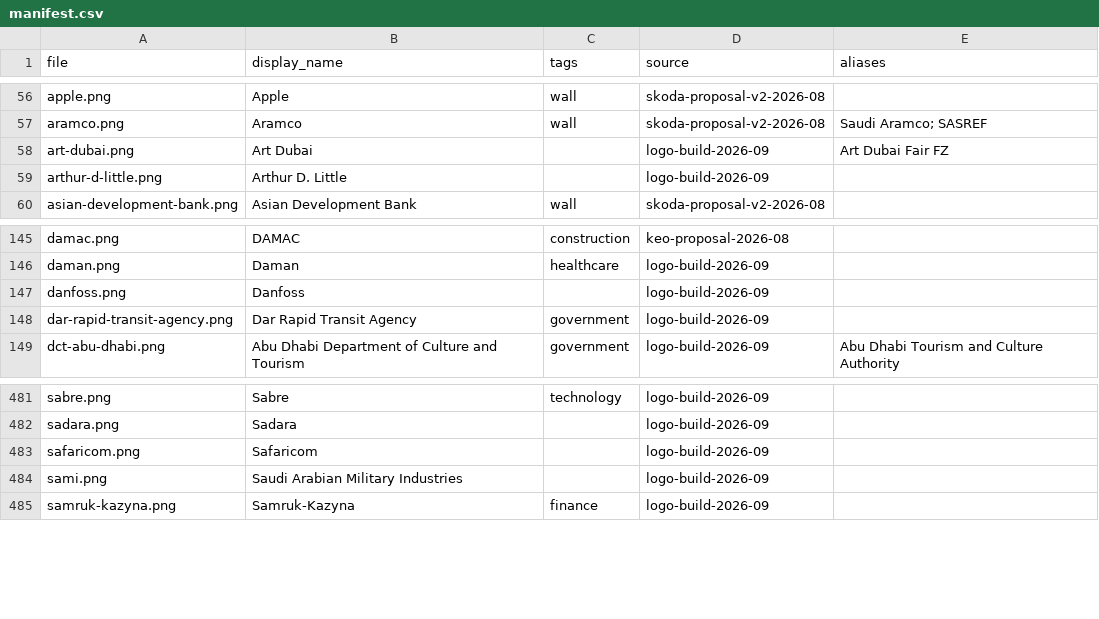
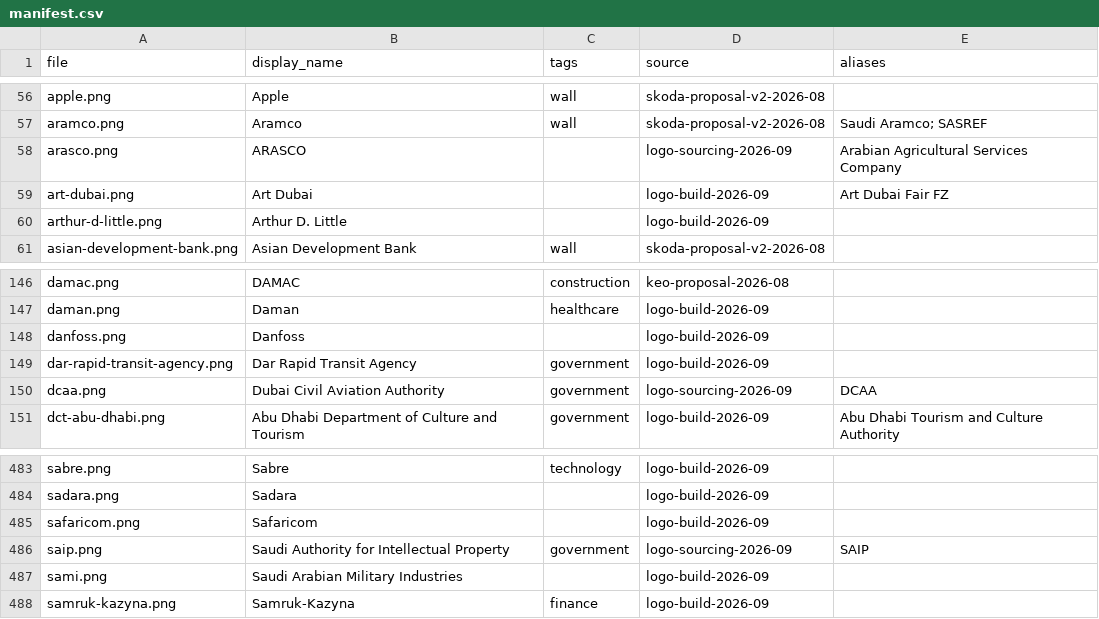
Before and after one commit to WillHardie/isoc-logo-library, a CSV file: manifest.csv, drawn as a sheet; only a part is shown, gaps mark what is left out; the diff names each change by its address in the sheet, - before the commit and + after, or states it on an @@ line.

Commit message:
Logo sourcing 2026-09: ARASCO, Saudi Authority for Intellectual Property, Dubai Civil Aviation Authority

```diff
--- a/manifest.csv
+++ b/manifest.csv
+row 58: arasco.png | ARASCO |  | logo-sourcing-2026-09 | Arabian Agricultural Services Company
+row 150: dcaa.png | Dubai Civil Aviation Authority | government | logo-sourcing-2026-09 | DCAA
+row 486: saip.png | Saudi Authority for Intellectual Property | government | logo-sourcing-2026-09 | SAIP
```
Also changed, not shown: 5 other files.
